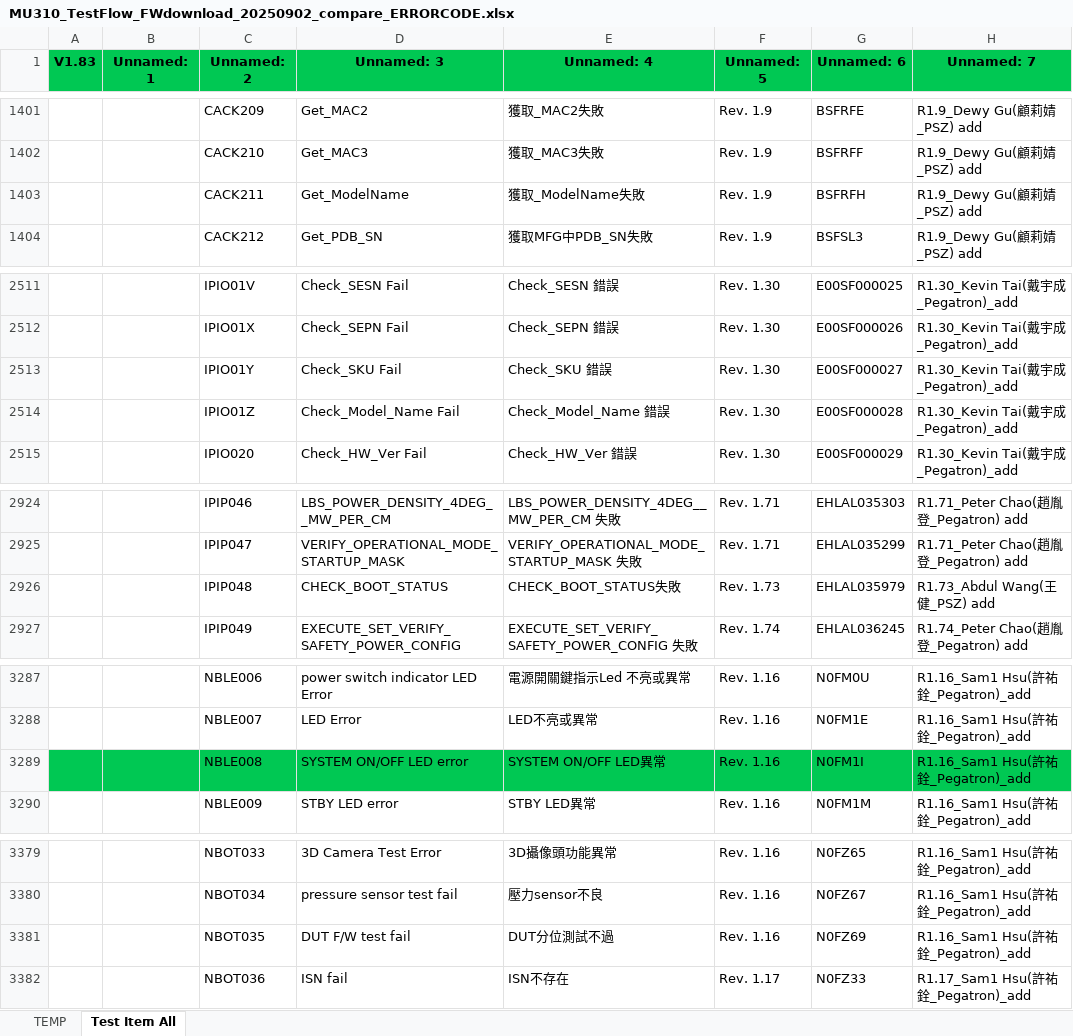
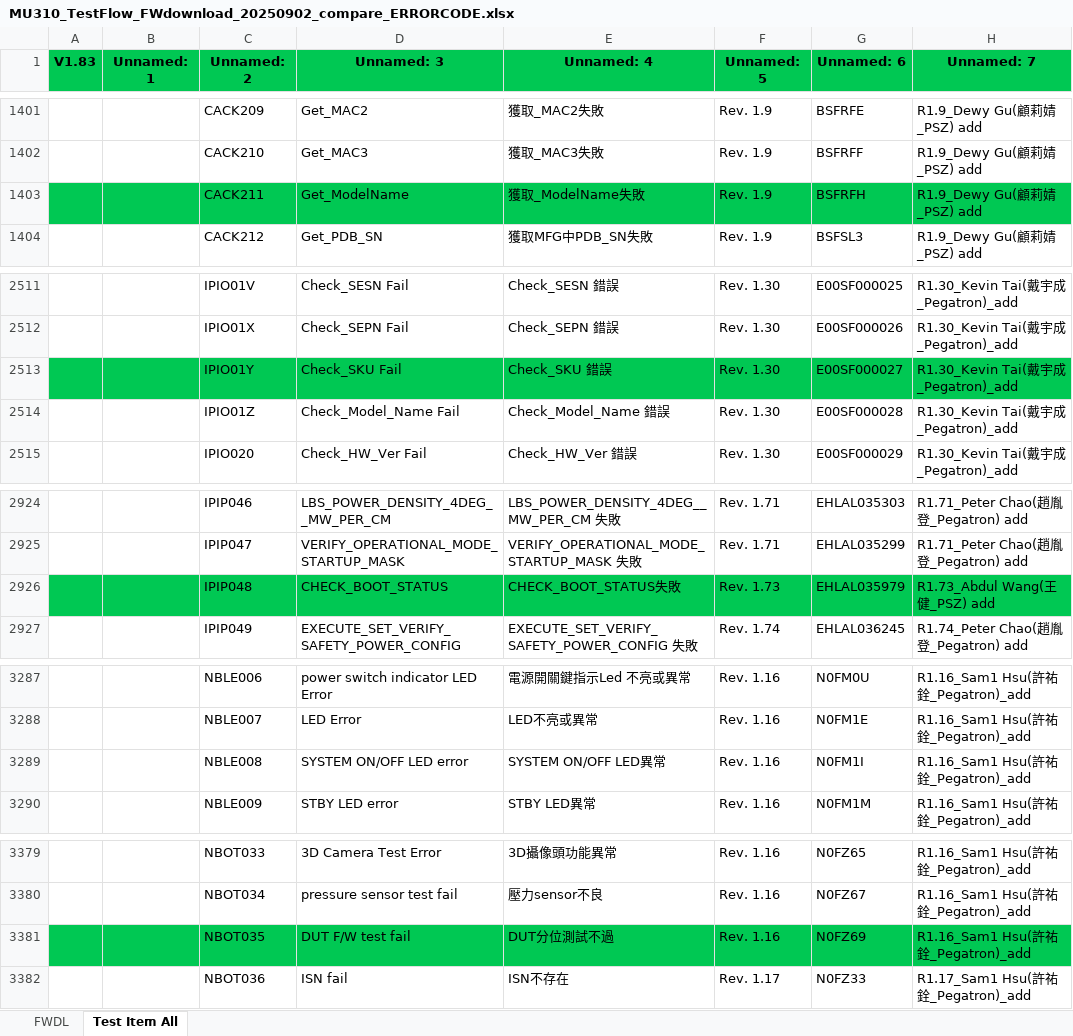
Before and after one commit to JOVIANpega/Compare_ERROR_CODE, an Excel workbook: EXCEL/MU310_TestFlow_FWdownload_20250902_compare_ERRORCODE.xlsx, sheet Test Item All, drawn as a sheet; only a part is shown, gaps mark what is left out; values as stored, in another font and other column widths than the file's, no borders; the diff covers the shown part only; the diff names each change by its address in the sheet, - before the commit and + after, or states it on an @@ line.

```diff
--- a/EXCEL/MU310_TestFlow_FWdownload_20250902_compare_ERRORCODE.xlsx (sheet Test Item All)
+++ b/EXCEL/MU310_TestFlow_FWdownload_20250902_compare_ERRORCODE.xlsx (sheet Test Item All)
-sheet tab: TEMP
+sheet tab: FWDL
-A1403:H1403 fill: none
+A1403:H1403 fill: #00C853
-A2513:H2513 fill: none
+A2513:H2513 fill: #00C853
-A2926:H2926 fill: none
+A2926:H2926 fill: #00C853
-A3289:H3289 fill: #00C853
+A3289:H3289 fill: none
-A3381:H3381 fill: none
+A3381:H3381 fill: #00C853
```
Also changed, not shown: cell formats elsewhere in this sheet, sheet FWDL, dist_exe/EXCEL/MU310_TestFlow_FWdownload_20250902_compare_ERRORCODE.xlsx, 10 other files.
